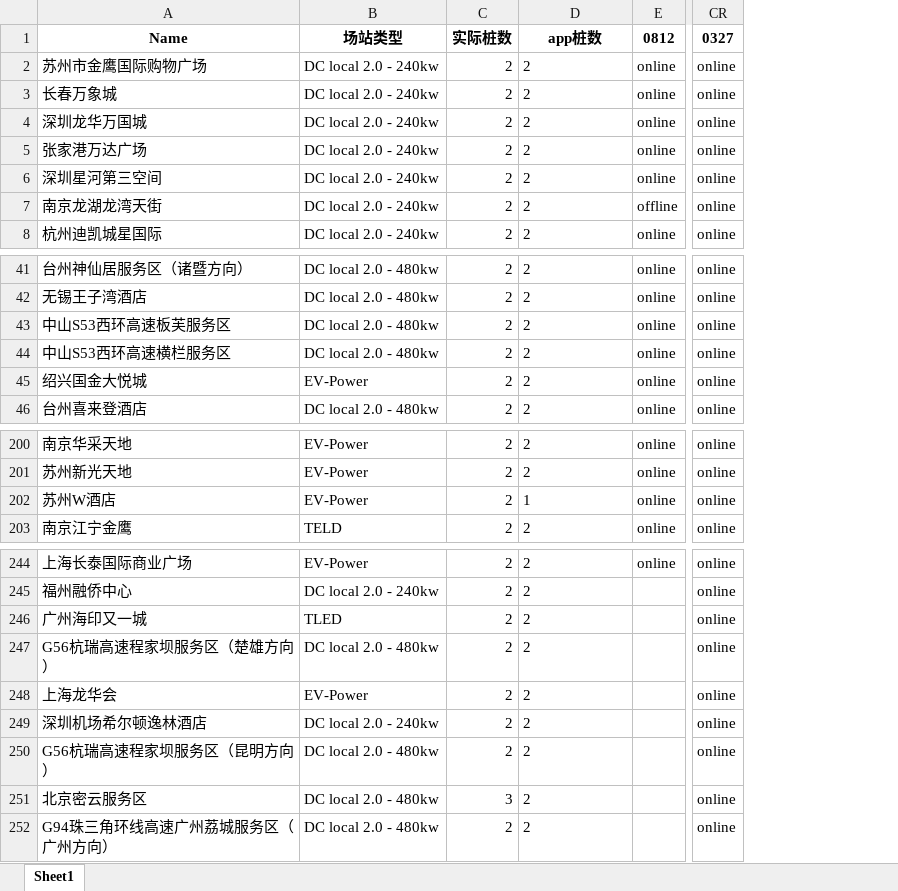
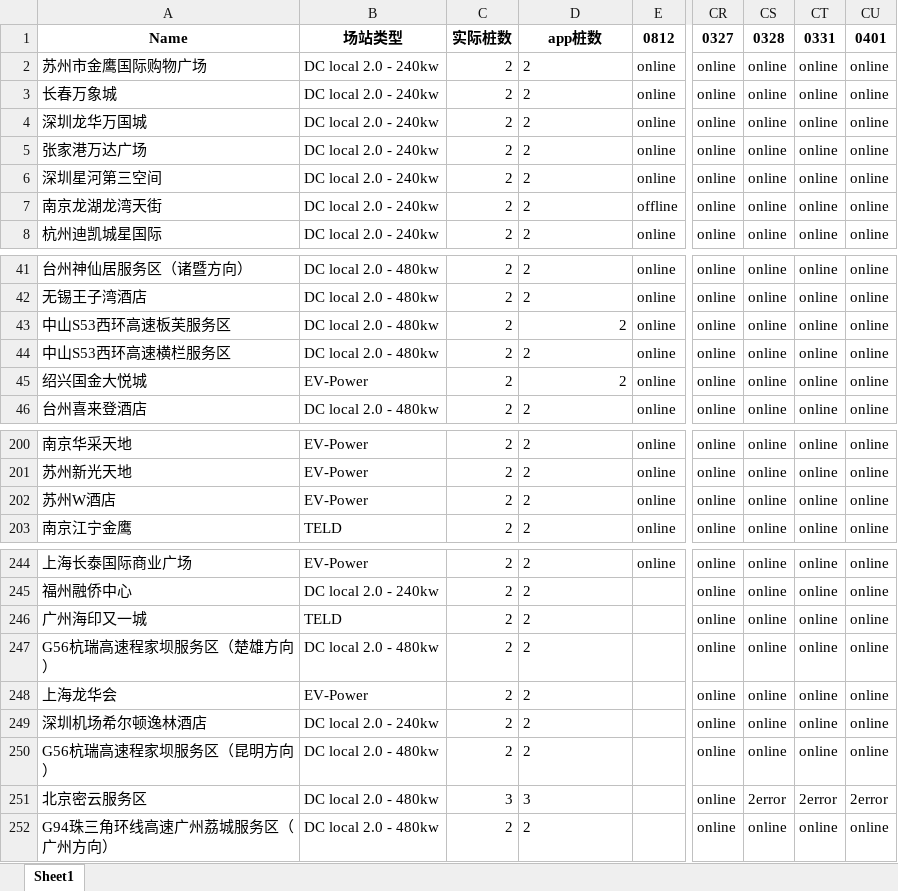
Before and after one commit to Codyyyyyyyy/Demo1, an Excel workbook: UATtracking.xlsx, sheet Sheet1, drawn as a sheet; only a part is shown, gaps mark what is left out; values as stored, in another font and other column widths than the file's, no borders; the diff covers the shown part only; the diff names each change by its address in the sheet, - before the commit and + after, or states it on an @@ line.

```diff
--- a/UATtracking.xlsx (sheet Sheet1)
+++ b/UATtracking.xlsx (sheet Sheet1)
+column CS, rows 1-8: 0328 | online | online | online | online | online | online | online; rows 41-46: all online; rows 200-203: all online; rows 244-252: online | online | online | online | online | online | online | 2error | online
+column CT, rows 1-8: 0331 | online | online | online | online | online | online | online; rows 41-46: all online; rows 200-203: all online; rows 244-252: online | online | online | online | online | online | online | 2error | online
+column CU, rows 1-8: 0401 | online | online | online | online | online | online | online; rows 41-46: all online; rows 200-203: all online; rows 244-252: online | online | online | online | online | online | online | 2error | online
-D43 alignment: left
+D43 alignment: right
-D45 alignment: left
+D45 alignment: right
-D202: 1
+D202: 2
-B246: TLED
+B246: TELD
-D251: 2
+D251: 3
```
Also changed, not shown: cell formats elsewhere in this sheet, 1 other file.
